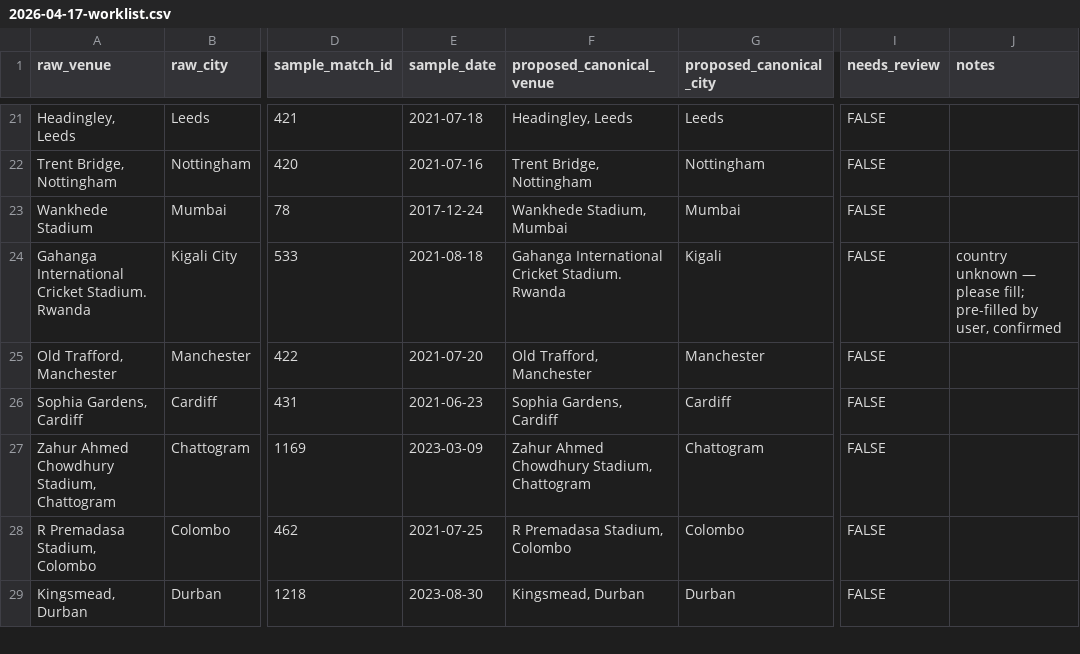
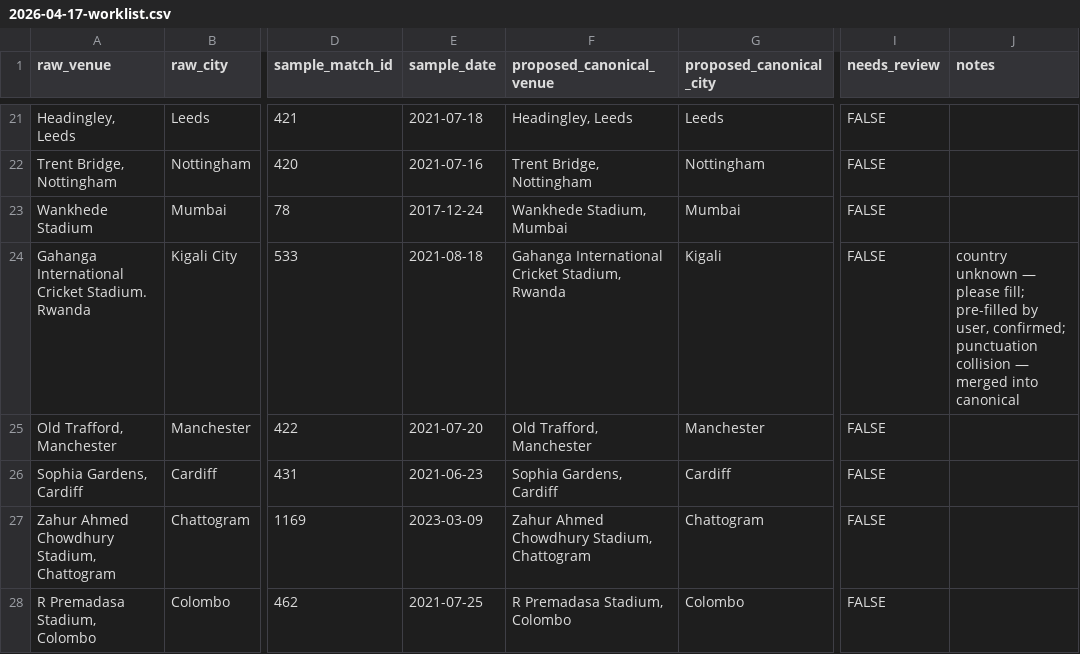
Before and after one commit to rahuldave/cricsdb, a CSV file: docs/venue-worklist/2026-04-17-worklist.csv, drawn as a sheet; only a part is shown, gaps mark what is left out; the shorter side is filled out with more unchanged rows; the diff covers the shown part only; the diff names each change by its address in the sheet, - before the commit and + after, or states it on an @@ line.

```diff
--- a/docs/venue-worklist/2026-04-17-worklist.csv
+++ b/docs/venue-worklist/2026-04-17-worklist.csv
-F24 (proposed_canonical_venue): Gahanga International Cricket Stadium. Rwanda
+F24 (proposed_canonical_venue): Gahanga International Cricket Stadium, Rwanda
-J24 (notes): …by user, confirmed
+J24 (notes): …by user, confirmed; punctuation collision — merged into canonical
```
Also changed, not shown: 11 edited cells elsewhere in this file, 5 other files.
